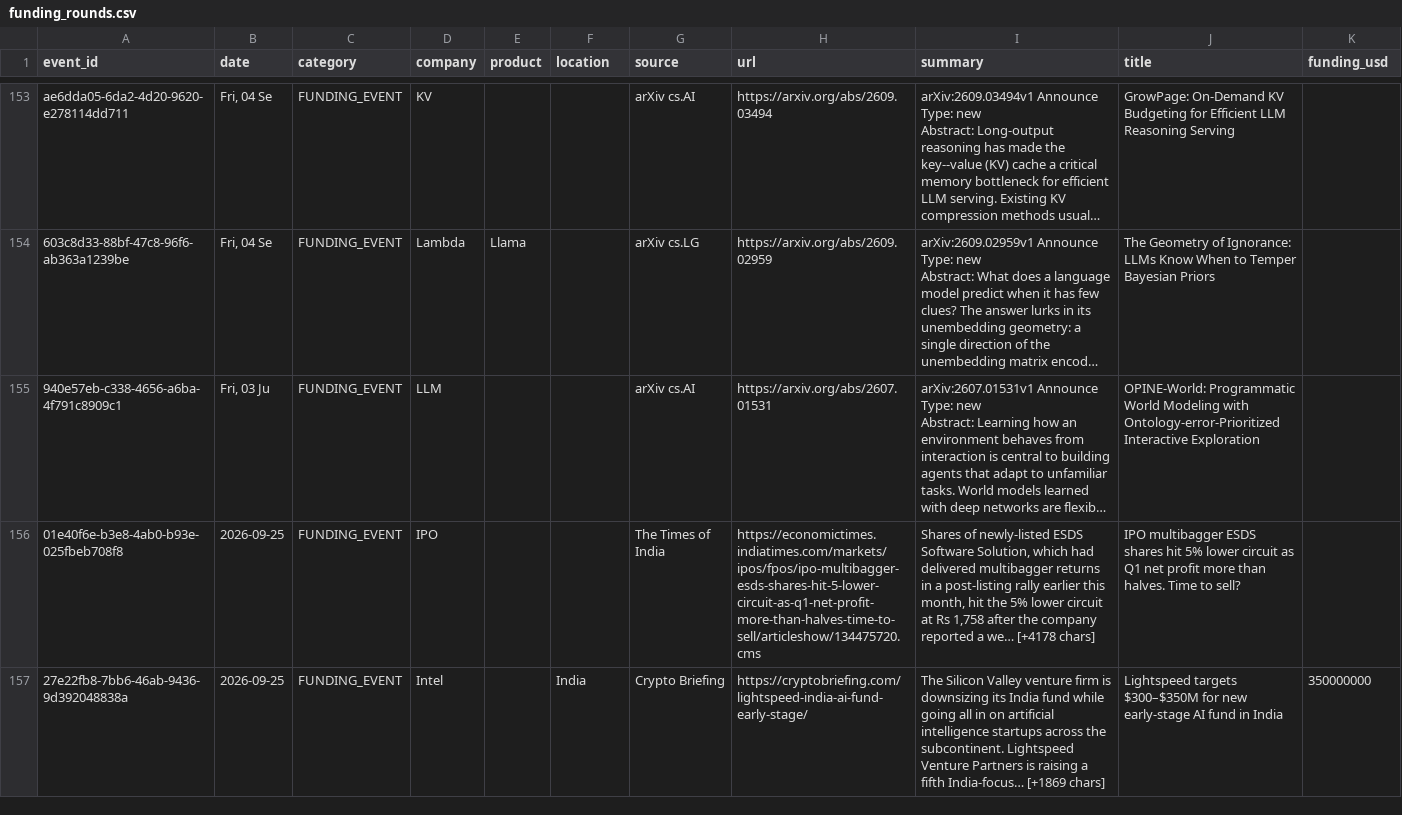
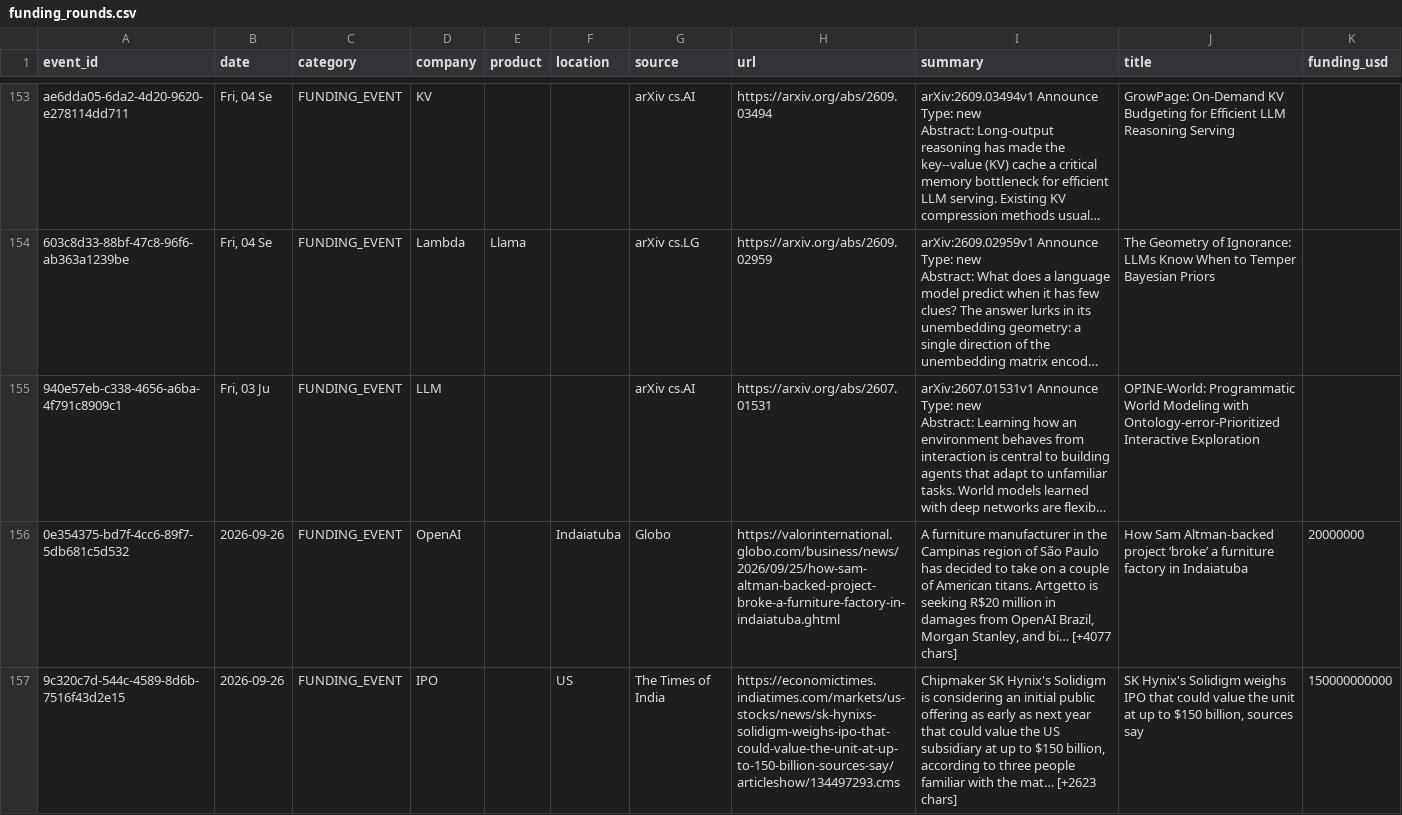
Before and after one commit to srikarreddyram/AI_radar, a CSV file: aggregated/funding_rounds.csv, drawn as a sheet; only a part is shown, gaps mark what is left out; the shorter side is filled out with more unchanged rows; long unchanged cells end in …; the diff covers the shown part only; the diff names each change by its address in the sheet, - before the commit and + after, or states it on an @@ line.

Commit message:
📊 aggregated datasets updated (13118 total)

```diff
--- a/aggregated/funding_rounds.csv
+++ b/aggregated/funding_rounds.csv
+row 156: 0e354375-bd7f-4cc6-89f7-5db681c5d532 | 2026-09-26 | FUNDING_EVENT | OpenAI |  | Indaiatuba | Globo | https://valorinternational.globo.com/business/news/2026/09/25/how-sam-altman-backed-project-broke-a-furniture-factory-in-indaiatuba.ghtml | A furniture manufacturer in the Campinas region of São Paulo has decided to take on a couple of American titans. Artgetto is seeking R$20 million in damages from OpenAI Brazil, Morgan Stanley, and bi… [+4077 chars] | How Sam Altman-backed project ‘broke’ a furniture factory in Indaiatuba | 20000000
+row 157: 9c320c7d-544c-4589-8d6b-7516f43d2e15 | 2026-09-26 | FUNDING_EVENT | IPO |  | US | The Times of India | https://economictimes.indiatimes.com/markets/us-stocks/news/sk-hynixs-solidigm-weighs-ipo-that-could-value-the-unit-at-up-to-150-billion-sources-say/articleshow/134497293.cms | Chipmaker SK Hynix's Solidigm is considering an initial public offering as early as next year that could value the US subsidiary at up to $150 billion, according to three people familiar with the mat… [+2623 chars] | SK Hynix's Solidigm weighs IPO that could value the unit at up to $150 billion, sources say | 150000000000
```
Also changed, not shown: 2 added rows elsewhere in this file, aggregated/gpu_releases.csv, aggregated/model_releases.csv, 3 other files.
